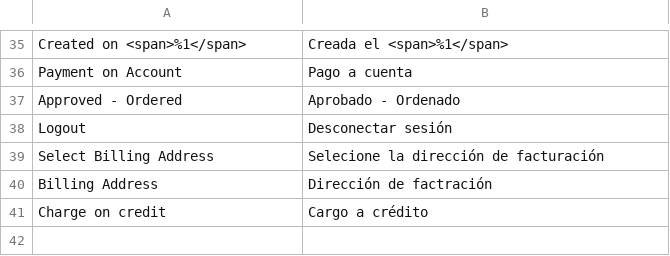
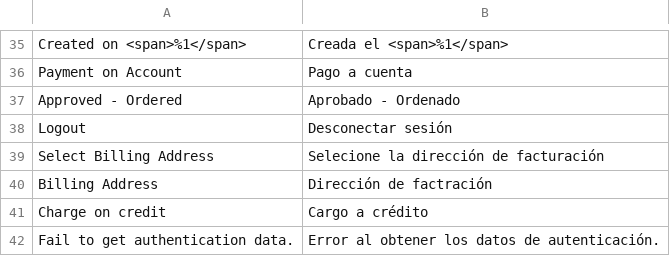
Before and after one commit to marcgentocapacitacion/milan, a CSV file: app/design/frontend/Milan/Rutavity/i18n/es_CO.csv, drawn as a sheet; only a part is shown, gaps mark what is left out; the diff names each change by its address in the sheet, - before the commit and + after, or states it on an @@ line.

```diff
--- a/app/design/frontend/Milan/Rutavity/i18n/es_CO.csv
+++ b/app/design/frontend/Milan/Rutavity/i18n/es_CO.csv
+row 42: Fail to get authentication data. | Error al obtener los datos de autenticación.
```
Also changed, not shown: 7 other files.
